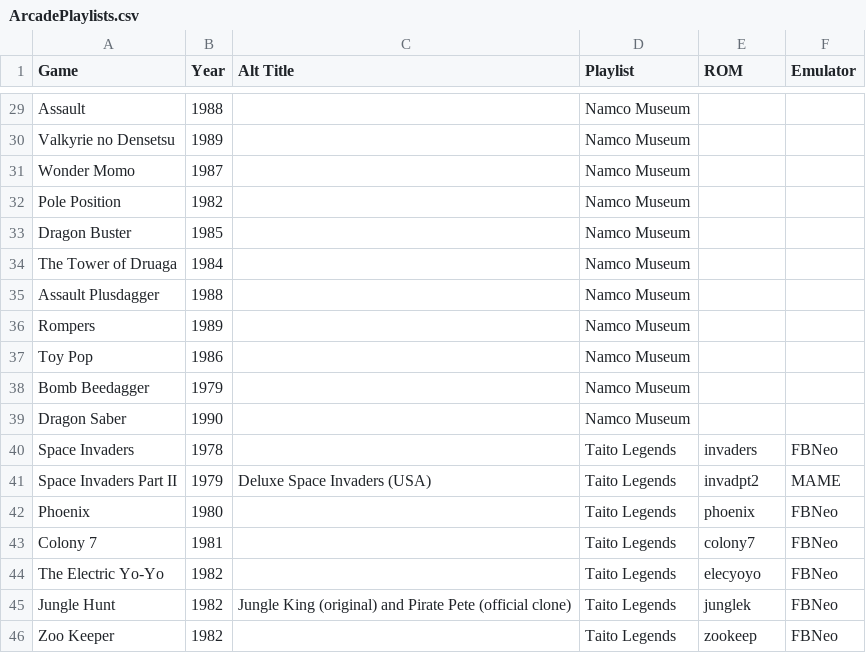
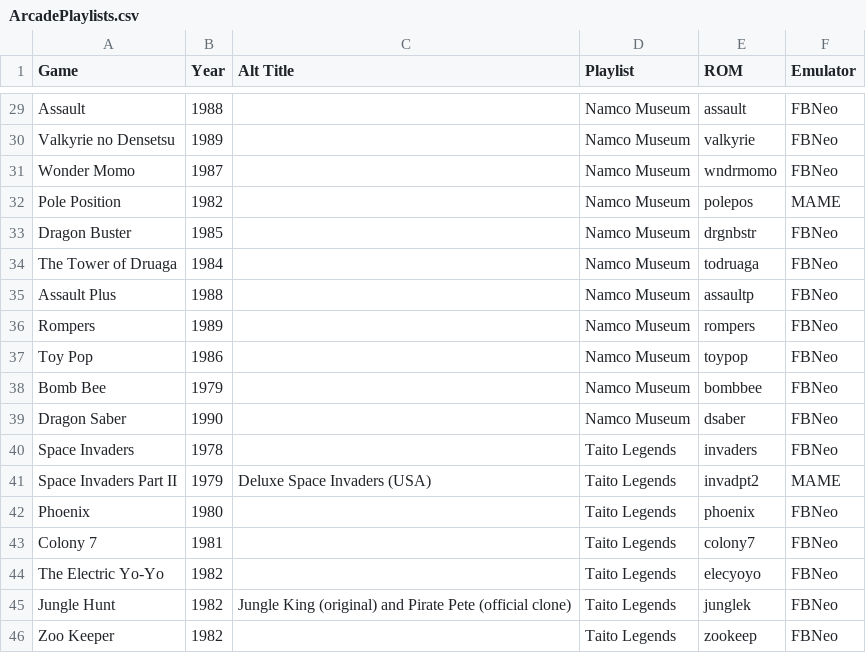
Before and after one commit to balb/lakka-playlists, a CSV file: ArcadePlaylists.csv, drawn as a sheet; only a part is shown, gaps mark what is left out; removed rows and columns are numbered as before the commit, all else as after; the diff covers the shown part only; the diff names each change by its address in the sheet, - before the commit and + after, or states it on an @@ line.

```diff
--- a/ArcadePlaylists.csv
+++ b/ArcadePlaylists.csv
-E29 (ROM): (empty)
+E29 (ROM): assault
-F29:F31 (Emulator): (empty)
+F29:F31 (Emulator): FBNeo
-E30 (ROM): (empty)
+E30 (ROM): valkyrie
-E31 (ROM): (empty)
+E31 (ROM): wndrmomo
-E32 (ROM): (empty)
+E32 (ROM): polepos
-F32 (Emulator): (empty)
+F32 (Emulator): MAME
-E33 (ROM): (empty)
+E33 (ROM): drgnbstr
-F33:F34 (Emulator): (empty)
+F33:F34 (Emulator): FBNeo
-E34 (ROM): (empty)
+E34 (ROM): todruaga
-row 35: Assault Plusdagger | 1988 |  | Namco Museum
+row 35: Assault Plus | 1988 |  | Namco Museum | assaultp | FBNeo
-E36 (ROM): (empty)
+E36 (ROM): rompers
-F36:F37 (Emulator): (empty)
+F36:F37 (Emulator): FBNeo
-E37 (ROM): (empty)
+E37 (ROM): toypop
-row 38: Bomb Beedagger | 1979 |  | Namco Museum
+row 38: Bomb Bee | 1979 |  | Namco Museum | bombbee | FBNeo
-E39 (ROM): (empty)
+E39 (ROM): dsaber
-F39 (Emulator): (empty)
+F39 (Emulator): FBNeo
```
Also changed, not shown: 55 edited cells elsewhere in this file.
